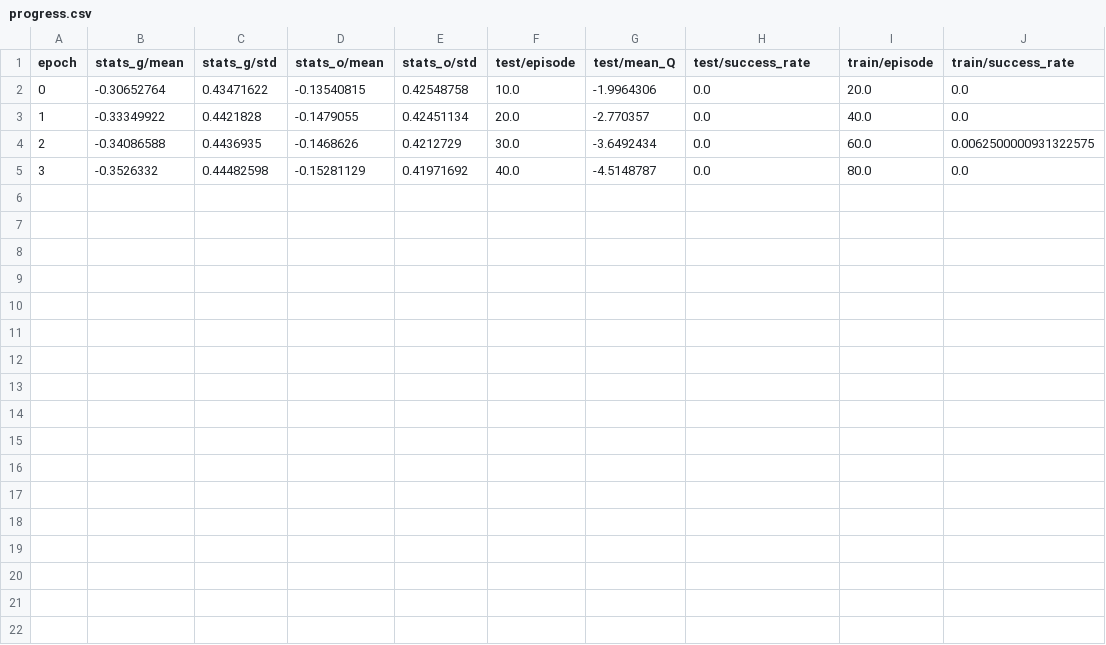
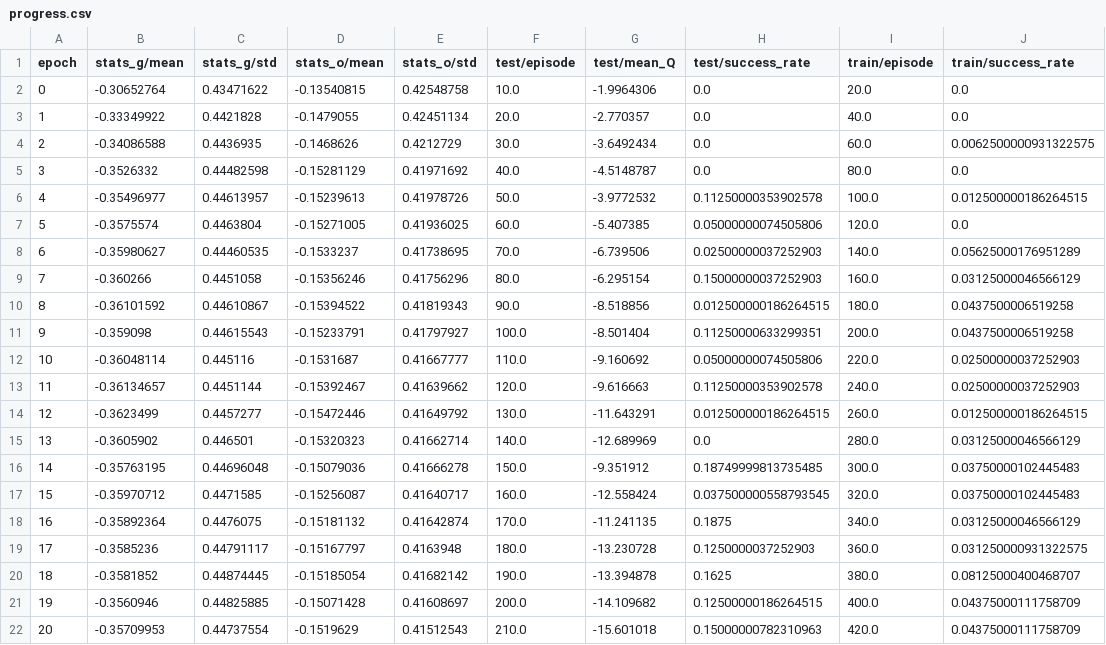
Before and after one commit to Cladett/baselines, a CSV file: logs/PickPlace_target1/progress.csv, drawn as a sheet; the diff names each change by its address in the sheet, - before the commit and + after, or states it on an @@ line.

Commit message:
Experiment of reach and pick and place over target.

```diff
--- a/logs/PickPlace_target1/progress.csv
+++ b/logs/PickPlace_target1/progress.csv
+row 6: 4 | -0.35496977 | 0.44613957 | -0.15239613 | 0.41978726 | 50.0 | -3.9772532 | 0.11250000353902578 | 100.0 | 0.012500000186264515
+row 7: 5 | -0.3575574 | 0.4463804 | -0.15271005 | 0.41936025 | 60.0 | -5.407385 | 0.05000000074505806 | 120.0 | 0.0
+row 8: 6 | -0.35980627 | 0.44460535 | -0.1533237 | 0.41738695 | 70.0 | -6.739506 | 0.02500000037252903 | 140.0 | 0.05625000176951289
+row 9: 7 | -0.360266 | 0.4451058 | -0.15356246 | 0.41756296 | 80.0 | -6.295154 | 0.15000000037252903 | 160.0 | 0.03125000046566129
+row 10: 8 | -0.36101592 | 0.44610867 | -0.15394522 | 0.41819343 | 90.0 | -8.518856 | 0.012500000186264515 | 180.0 | 0.0437500006519258
+row 11: 9 | -0.359098 | 0.44615543 | -0.15233791 | 0.41797927 | 100.0 | -8.501404 | 0.11250000633299351 | 200.0 | 0.0437500006519258
+row 12: 10 | -0.36048114 | 0.445116 | -0.1531687 | 0.41667777 | 110.0 | -9.160692 | 0.05000000074505806 | 220.0 | 0.02500000037252903
+row 13: 11 | -0.36134657 | 0.4451144 | -0.15392467 | 0.41639662 | 120.0 | -9.616663 | 0.11250000353902578 | 240.0 | 0.02500000037252903
+row 14: 12 | -0.3623499 | 0.4457277 | -0.15472446 | 0.41649792 | 130.0 | -11.643291 | 0.012500000186264515 | 260.0 | 0.012500000186264515
+row 15: 13 | -0.3605902 | 0.446501 | -0.15320323 | 0.41662714 | 140.0 | -12.689969 | 0.0 | 280.0 | 0.03125000046566129
+row 16: 14 | -0.35763195 | 0.44696048 | -0.15079036 | 0.41666278 | 150.0 | -9.351912 | 0.18749999813735485 | 300.0 | 0.03750000102445483
+row 17: 15 | -0.35970712 | 0.4471585 | -0.15256087 | 0.41640717 | 160.0 | -12.558424 | 0.037500000558793545 | 320.0 | 0.03750000102445483
+row 18: 16 | -0.35892364 | 0.4476075 | -0.15181132 | 0.41642874 | 170.0 | -11.241135 | 0.1875 | 340.0 | 0.03125000046566129
+row 19: 17 | -0.3585236 | 0.44791117 | -0.15167797 | 0.4163948 | 180.0 | -13.230728 | 0.1250000037252903 | 360.0 | 0.031250000931322575
+row 20: 18 | -0.3581852 | 0.44874445 | -0.15185054 | 0.41682142 | 190.0 | -13.394878 | 0.1625 | 380.0 | 0.08125000400468707
+row 21: 19 | -0.3560946 | 0.44825885 | -0.15071428 | 0.41608697 | 200.0 | -14.109682 | 0.12500000186264515 | 400.0 | 0.04375000111758709
+row 22: 20 | -0.35709953 | 0.44737554 | -0.1519629 | 0.41512543 | 210.0 | -15.601018 | 0.15000000782310963 | 420.0 | 0.04375000111758709
```
Also changed, not shown: logs/PickPlace_target/progress.csv, 48 other files.
